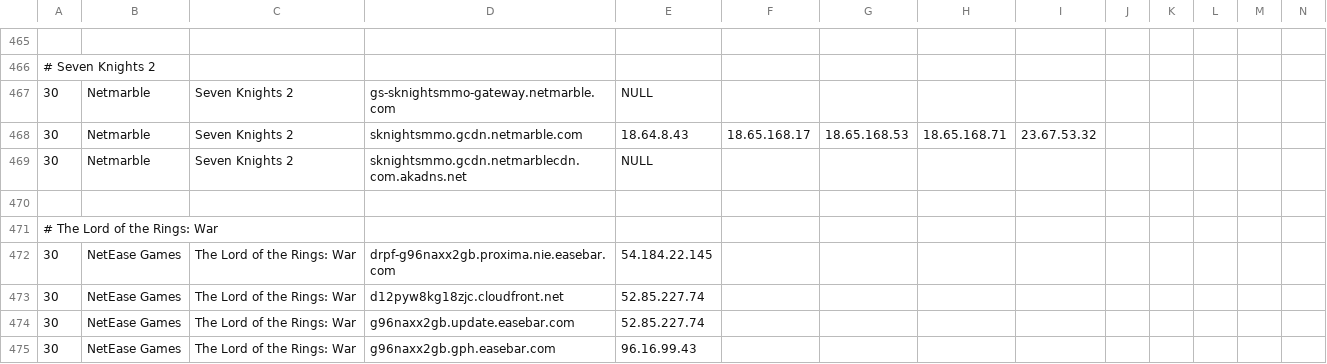
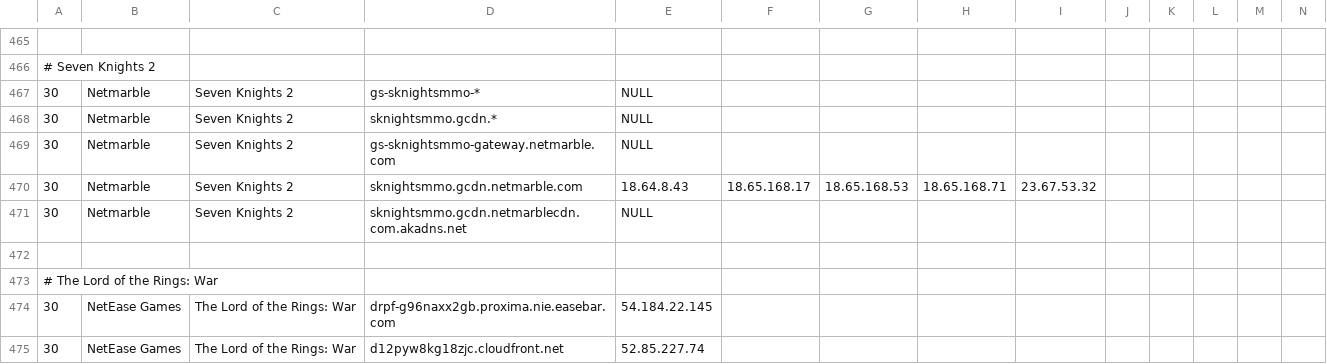
Before and after one commit to zeroistfilm/Shell_Parser, a CSV file: game_db.csv, drawn as a sheet; only a part is shown, gaps mark what is left out; the shorter side is filled out with more unchanged rows; rows hold the shown columns only; the diff covers the shown part only; the diff names each change by its address in the sheet, - before the commit and + after, or states it on an @@ line.

```diff
--- a/game_db.csv
+++ b/game_db.csv
+row 467: 30 | Netmarble | Seven Knights 2 | gs-sknightsmmo-* | NULL
+row 468: 30 | Netmarble | Seven Knights 2 | sknightsmmo.gcdn.* | NULL
```
Also changed, not shown: 33 added rows and 2 removed rows elsewhere in this file.
